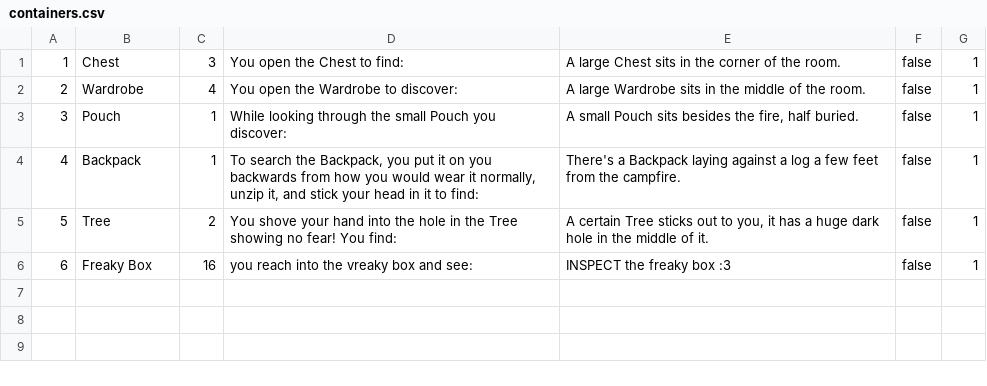
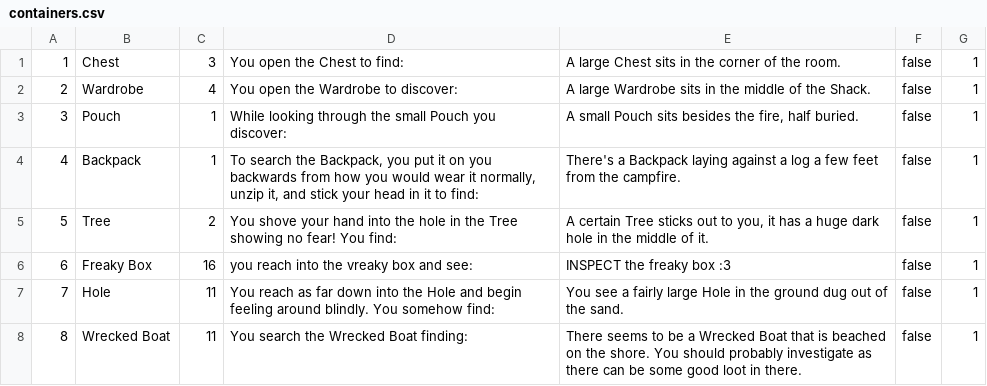
Before and after one commit to cmack6/Apocrypha, a CSV file: CS320_TeamProject/CS320_LibraryExample_Lab06/bin/edu/ycp/cs320/booksdb/persist/res/containers.csv, drawn as a sheet.

Commit message:
added some containers and items

```diff
--- a/CS320_TeamProject/CS320_LibraryExample_Lab06/bin/edu/ycp/cs320/booksdb/persist/res/containers.csv
+++ b/CS320_TeamProject/CS320_LibraryExample_Lab06/bin/edu/ycp/cs320/booksdb/persist/res/containers.csv
@@ -1,3 +1,3 @@
 1|Chest|3|You open the Chest to find:|A large Chest sits in the corner of the room.|false|1
-2|Wardrobe|4|You open the Wardrobe to discover:|A large Wardrobe sits in the middle of the room.|false|1
+2|Wardrobe|4|You open the Wardrobe to discover:|A large Wardrobe sits in the middle of the Shack.|false|1
 3|Pouch|1|While looking through the small Pouch you discover:|A small Pouch sits besides the fire, half buried.|false|1
@@ -6 +6,3 @@
 6|Freaky Box|16|you reach into the vreaky box and see: |INSPECT the freaky box :3|false|1
+7|Hole|11|You reach as far down into the Hole and begin feeling around blindly. You somehow find:|You see a fairly large Hole in the ground dug out of the sand.|false|1
+8|Wrecked Boat|11|You search the Wrecked Boat finding:|There seems to be a Wrecked Boat that is beached on the shore. You should probably investigate as there can be some good loot in there.|false|1
```
Also changed, not shown: CS320_TeamProject/CS320_LibraryExample_Lab06/bin/edu/ycp/cs320/booksdb/persist/res/items.csv, CS320_TeamProject/CS320_LibraryExample_Lab06/src/edu/ycp/cs320/booksdb/persist/res/containers.csv, 1 other file.
